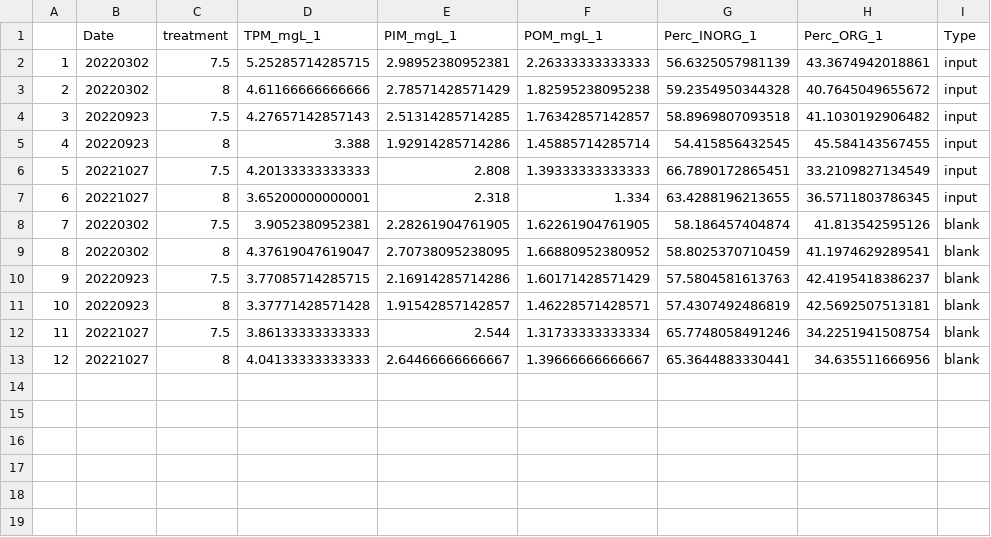
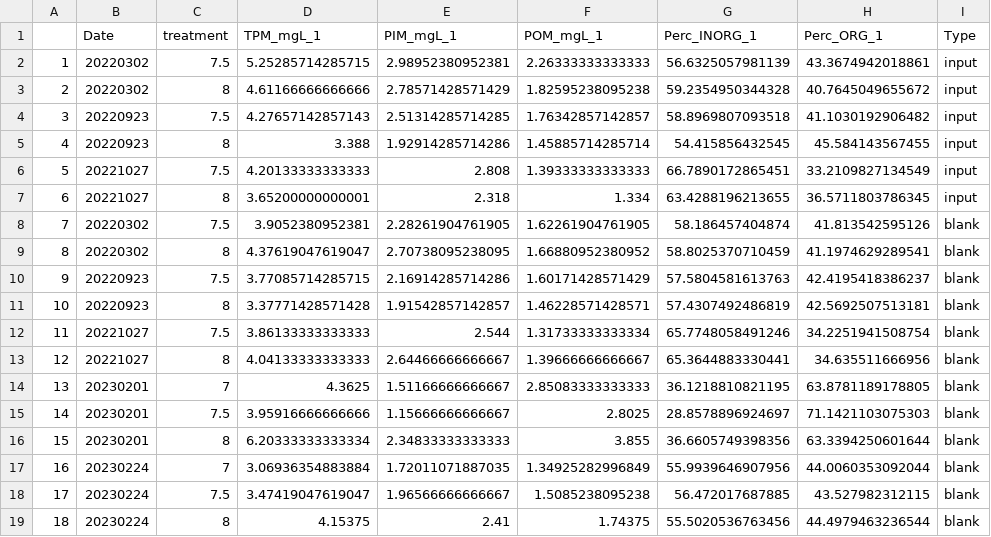
Before and after one commit to NEFSC/EAD-ASEB-Airradians_multigen_OA, a CSV file: RAnalysis/Output/Biodeposition/Biodeposition_input_blank.csv, drawn as a sheet; the diff names each change by its address in the sheet, - before the commit and + after, or states it on an @@ line.

Commit message:
biodeposition

```diff
--- a/RAnalysis/Output/Biodeposition/Biodeposition_input_blank.csv
+++ b/RAnalysis/Output/Biodeposition/Biodeposition_input_blank.csv
+row 14: 13 | 20230201 | 7 | 4.3625 | 1.51166666666667 | 2.85083333333333 | 36.1218810821195 | 63.8781189178805 | blank
+row 15: 14 | 20230201 | 7.5 | 3.95916666666666 | 1.15666666666667 | 2.8025 | 28.8578896924697 | 71.1421103075303 | blank
+row 16: 15 | 20230201 | 8 | 6.20333333333334 | 2.34833333333333 | 3.855 | 36.6605749398356 | 63.3394250601644 | blank
+row 17: 16 | 20230224 | 7 | 3.06936354883884 | 1.72011071887035 | 1.34925282996849 | 55.9939646907956 | 44.0060353092044 | blank
+row 18: 17 | 20230224 | 7.5 | 3.47419047619047 | 1.96566666666667 | 1.5085238095238 | 56.472017687885 | 43.527982312115 | blank
+row 19: 18 | 20230224 | 8 | 4.15375 | 2.41 | 1.74375 | 55.5020536763456 | 44.4979463236544 | blank
```
Also changed, not shown: 17 other files.
